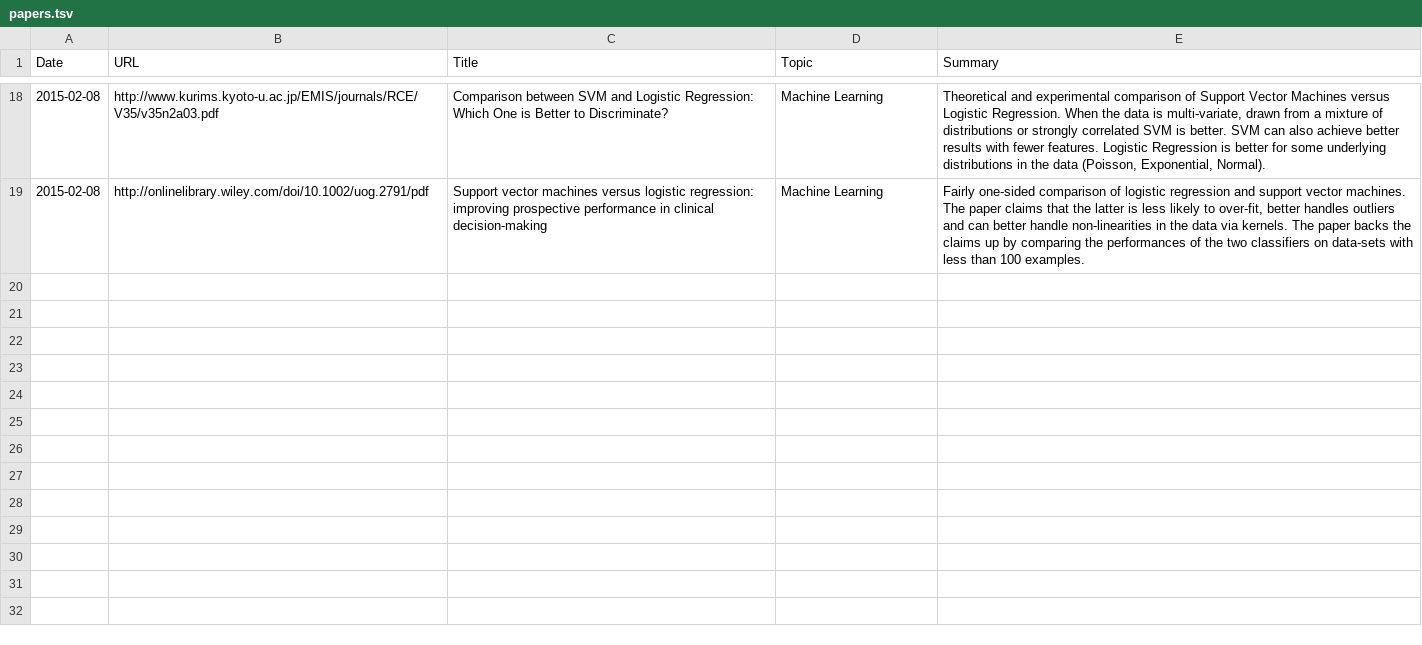
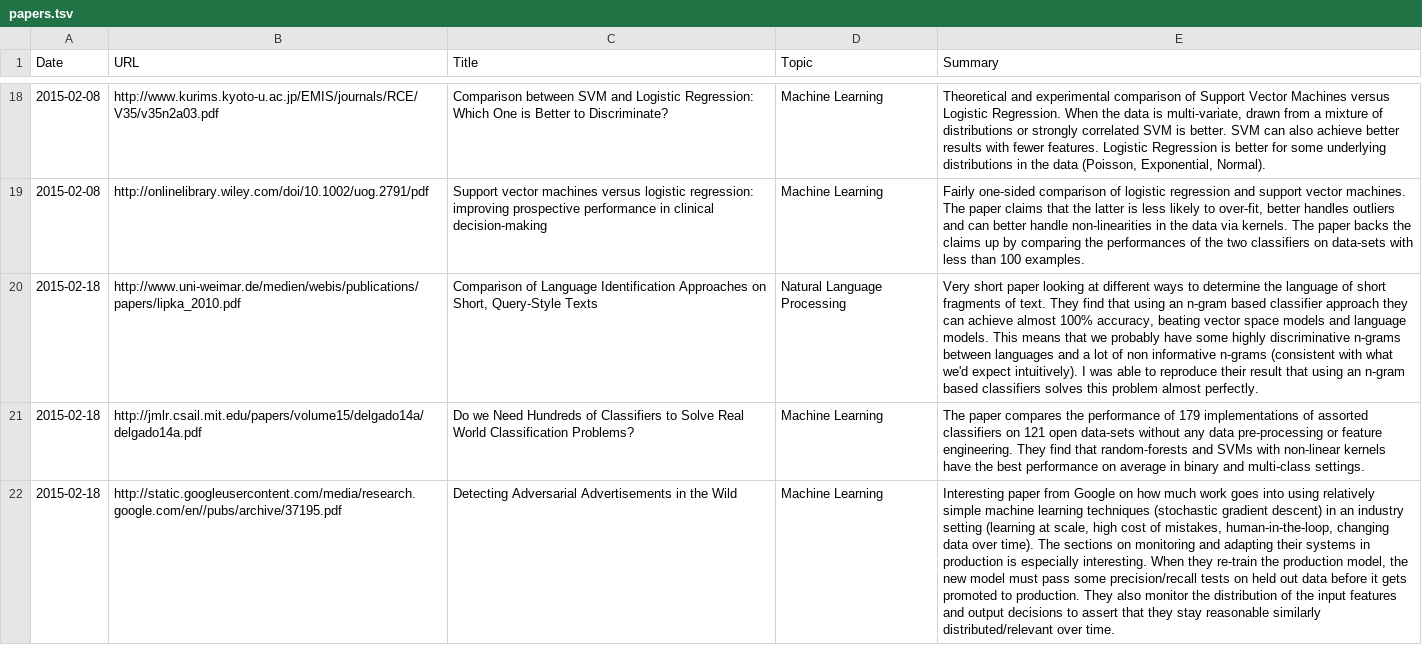
Before and after one commit to c-w/readings, a TSV file: data/papers.tsv, drawn as a sheet; only a part is shown, gaps mark what is left out; the diff names each change by its address in the sheet, - before the commit and + after, or states it on an @@ line.

```diff
--- a/data/papers.tsv
+++ b/data/papers.tsv
+row 20: 2015-02-18 | http://www.uni-weimar.de/medien/webis/publications/papers/lipka_2010.pdf | Comparison of Language Identification Approaches on Short, Query-Style Texts | Natural Language Processing | Very short paper looking at different ways to determine the language of short fragments of text. They find that using an n-gram based classifier approach they can achieve almost 100% accuracy, beating vector space models and language models. This means that we probably have some highly discriminative n-grams between languages and a lot of non informative n-grams (consistent with what we'd expect intuitively). I was able to reproduce their result that using an n-gram based classifiers solves this problem almost perfectly.
+row 21: 2015-02-18 | http://jmlr.csail.mit.edu/papers/volume15/delgado14a/delgado14a.pdf | Do we Need Hundreds of Classifiers to Solve Real World Classification Problems? | Machine Learning | The paper compares the performance of 179 implementations of assorted classifiers on 121 open data-sets without any data pre-processing or feature engineering. They find that random-forests and SVMs with non-linear kernels have the best performance on average in binary and multi-class settings.
+row 22: 2015-02-18 | http://static.googleusercontent.com/media/research.google.com/en//pubs/archive/37195.pdf | Detecting Adversarial Advertisements in the Wild | Machine Learning | Interesting paper from Google on how much work goes into using relatively simple machine learning techniques (stochastic gradient descent) in an industry setting (learning at scale, high cost of mistakes, human-in-the-loop, changing data over time). The sections on monitoring and adapting their systems in production is especially interesting. When they re-train the production model, the new model must pass some precision/recall tests on held out data before it gets promoted to production. They also monitor the distribution of the input features and output decisions to assert that they stay reasonable similarly distributed/relevant over time.
```
Also changed, not shown: data/articles.tsv.
